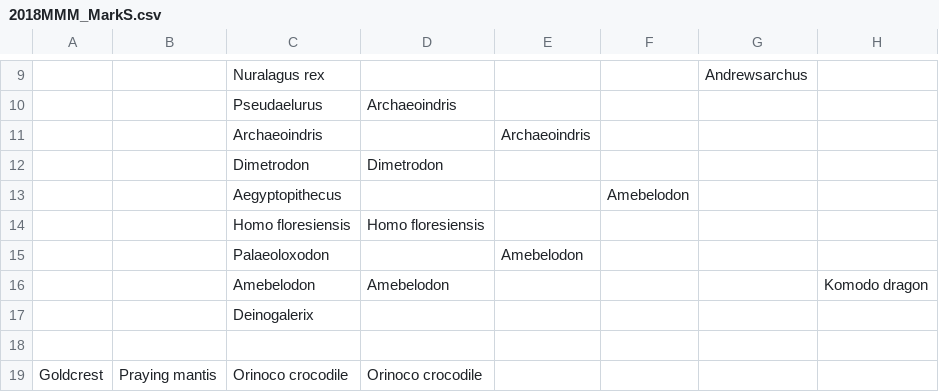
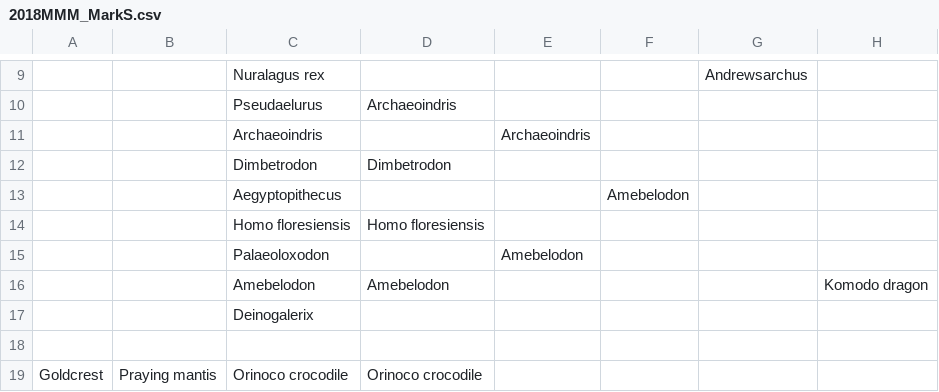
Before and after one commit to JKRWard/MMM, a CSV file: 2018MMM_MarkS.csv, drawn as a sheet; only a part is shown, gaps mark what is left out; the diff names each change by its address in the sheet, - before the commit and + after, or states it on an @@ line.

Commit message:
dimetrodon changed to dimbetrodon :ocean:
Because I made a typo in the template but everyone else has maintained the typo

```diff
--- a/2018MMM_MarkS.csv
+++ b/2018MMM_MarkS.csv
-C12: Dimetrodon
+C12: Dimbetrodon
-D12: Dimetrodon
+D12: Dimbetrodon
```
